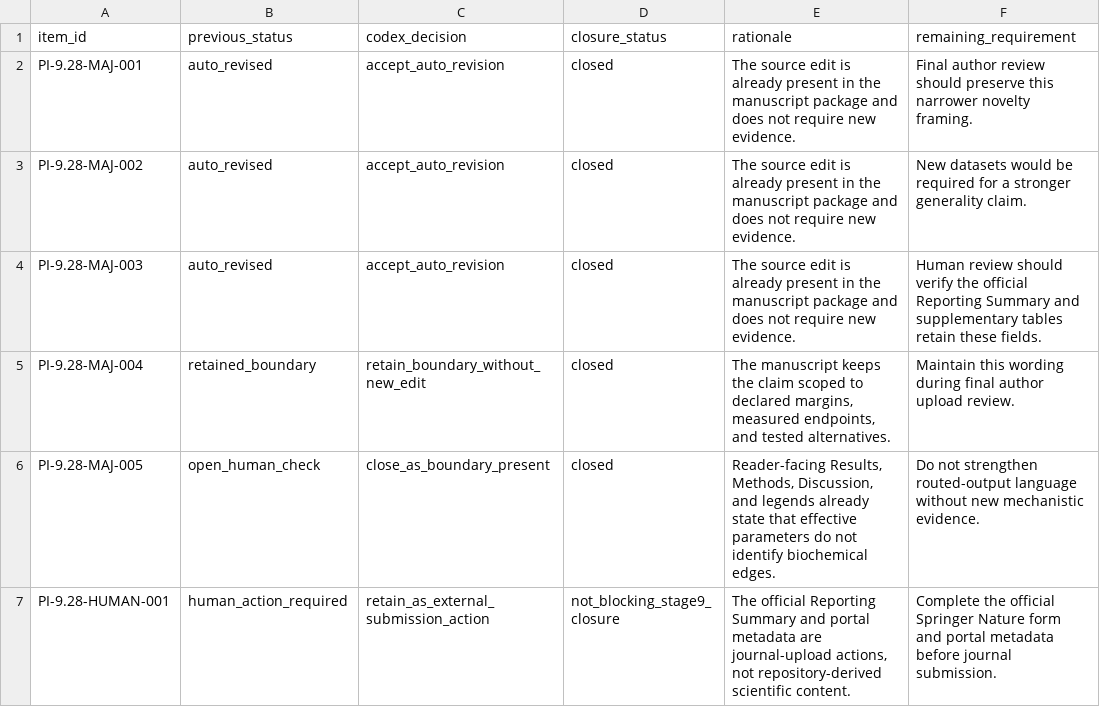
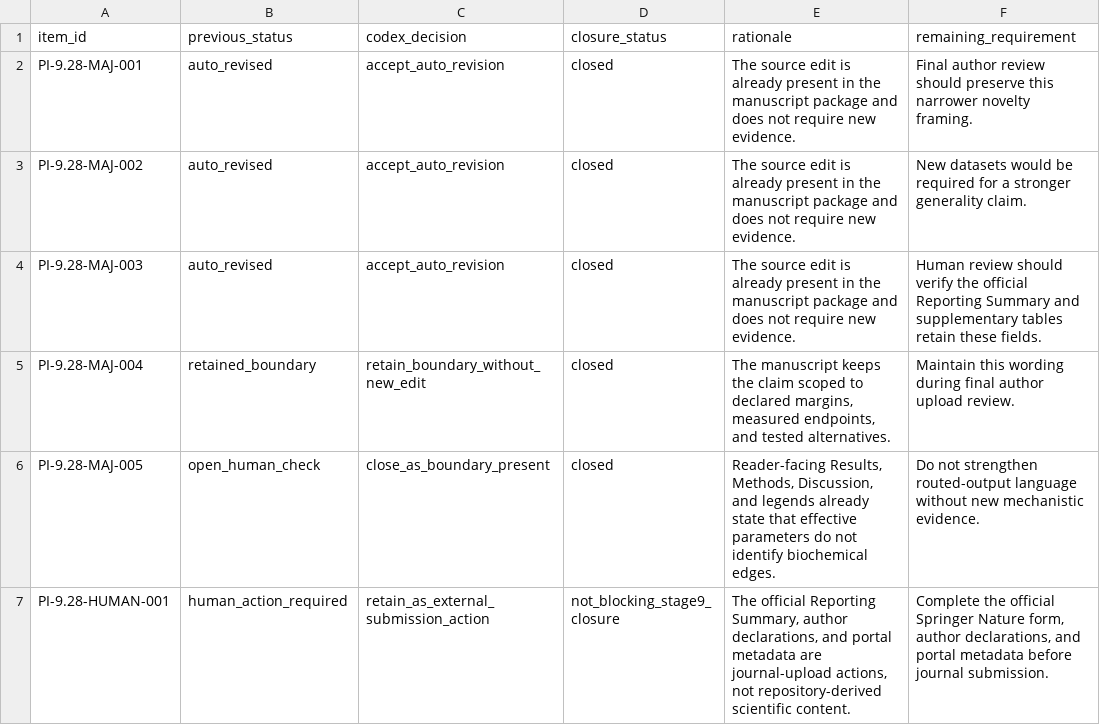
Before and after one commit to renatosocodato/rhodyn, a CSV file: manuscript/nature_methods/submission_package/pi_review_action_decisions.csv, drawn as a sheet.

```diff
--- a/manuscript/nature_methods/submission_package/pi_review_action_decisions.csv
+++ b/manuscript/nature_methods/submission_package/pi_review_action_decisions.csv
@@ -6,2 +6,2 @@ PI-9.28-MAJ-004,retained_boundary,retain_boundary_without_new_edit,closed,"The m
 PI-9.28-MAJ-005,open_human_check,close_as_boundary_present,closed,"Reader-facing Results, Methods, Discussion, and legends already state that effective parameters do not identify biochemical edges.",Do not strengthen routed-output language without new mechanistic evidence.
-PI-9.28-HUMAN-001,human_action_required,retain_as_external_submission_action,not_blocking_stage9_closure,"The official Reporting Summary and portal metadata are journal-upload actions, not repository-derived scientific content.",Complete the official Springer Nature form and portal metadata before journal submission.
+PI-9.28-HUMAN-001,human_action_required,retain_as_external_submission_action,not_blocking_stage9_closure,"The official Reporting Summary, author declarations, and portal metadata are journal-upload actions, not repository-derived scientific content.","Complete the official Springer Nature form, author declarations, and portal metadata before journal submission."
```
Also changed, not shown: manuscript/nature_methods/audits/nature_methods_desk_rejection_risk_matrix.csv, 9 other files.
